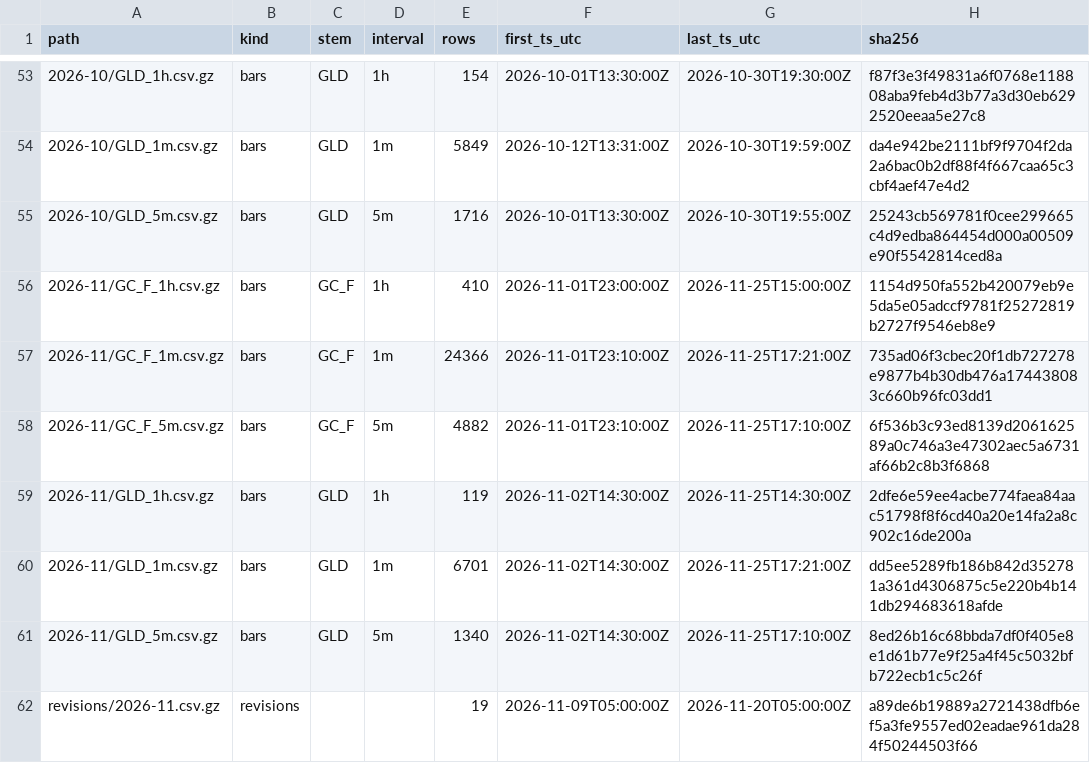
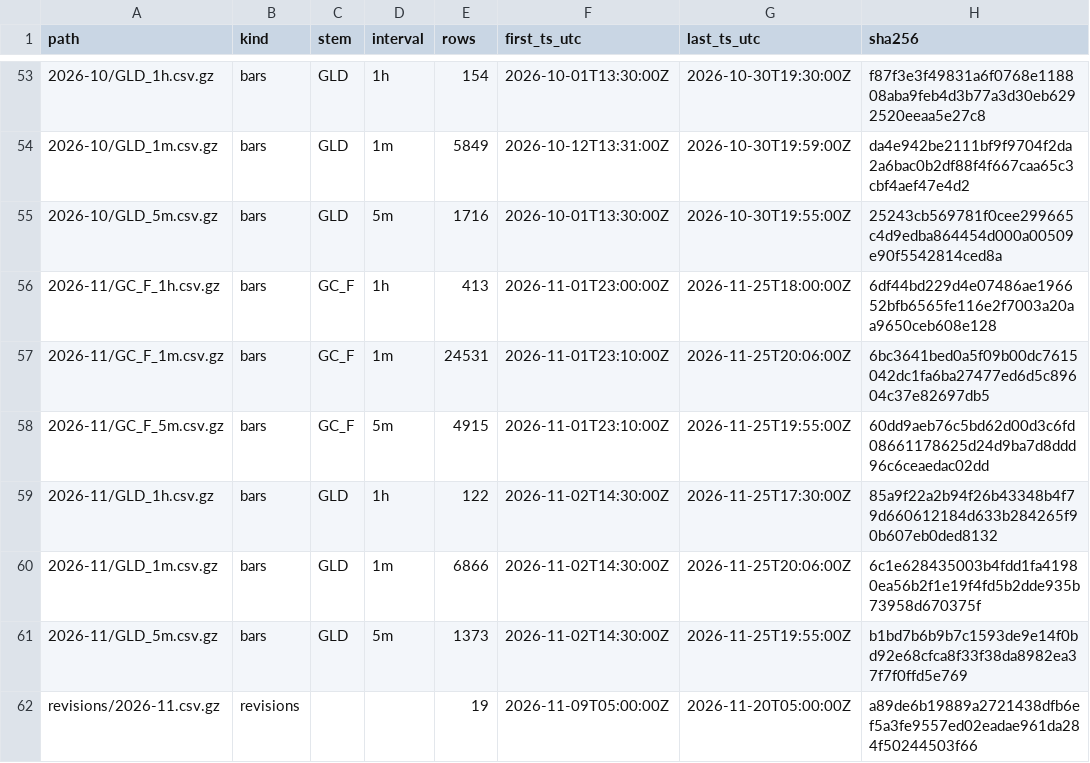
Before and after one commit to flodesgg/paper-lab, a CSV file: data_archive/MANIFEST.csv, drawn as a sheet; only a part is shown, gaps mark what is left out.

```diff
--- a/data_archive/MANIFEST.csv
+++ b/data_archive/MANIFEST.csv
@@ -55,8 +55,8 @@ path,kind,stem,interval,rows,first_ts_utc,last_ts_utc,sha256
 2026-10/GLD_5m.csv.gz,bars,GLD,5m,1716,2026-10-01T13:30:00Z,2026-10-30T19:55:00Z,25243cb569781f0cee299665c4d9edba864454d000a00509e90f5542814ced8a
-2026-11/GC_F_1h.csv.gz,bars,GC_F,1h,410,2026-11-01T23:00:00Z,2026-11-25T15:00:00Z,1154d950fa552b420079eb9e5da5e05adccf9781f25272819b2727f9546eb8e9
-2026-11/GC_F_1m.csv.gz,bars,GC_F,1m,24366,2026-11-01T23:10:00Z,2026-11-25T17:21:00Z,735ad06f3cbec20f1db727278e9877b4b30db476a174438083c660b96fc03dd1
-2026-11/GC_F_5m.csv.gz,bars,GC_F,5m,4882,2026-11-01T23:10:00Z,2026-11-25T17:10:00Z,6f536b3c93ed8139d206162589a0c746a3e47302aec5a6731af66b2c8b3f6868
-2026-11/GLD_1h.csv.gz,bars,GLD,1h,119,2026-11-02T14:30:00Z,2026-11-25T14:30:00Z,2dfe6e59ee4acbe774faea84aac51798f8f6cd40a20e14fa2a8c902c16de200a
-2026-11/GLD_1m.csv.gz,bars,GLD,1m,6701,2026-11-02T14:30:00Z,2026-11-25T17:21:00Z,dd5ee5289fb186b842d352781a361d4306875c5e220b4b141db294683618afde
-2026-11/GLD_5m.csv.gz,bars,GLD,5m,1340,2026-11-02T14:30:00Z,2026-11-25T17:10:00Z,8ed26b16c68bbda7df0f405e8e1d61b77e9f25a4f45c5032bfb722ecb1c5c26f
+2026-11/GC_F_1h.csv.gz,bars,GC_F,1h,413,2026-11-01T23:00:00Z,2026-11-25T18:00:00Z,6df44bd229d4e07486ae196652bfb6565fe116e2f7003a20aa9650ceb608e128
+2026-11/GC_F_1m.csv.gz,bars,GC_F,1m,24531,2026-11-01T23:10:00Z,2026-11-25T20:06:00Z,6bc3641bed0a5f09b00dc7615042dc1fa6ba27477ed6d5c89604c37e82697db5
+2026-11/GC_F_5m.csv.gz,bars,GC_F,5m,4915,2026-11-01T23:10:00Z,2026-11-25T19:55:00Z,60dd9aeb76c5bd62d00d3c6fd08661178625d24d9ba7d8ddd96c6ceaedac02dd
+2026-11/GLD_1h.csv.gz,bars,GLD,1h,122,2026-11-02T14:30:00Z,2026-11-25T17:30:00Z,85a9f22a2b94f26b43348b4f79d660612184d633b284265f90b607eb0ded8132
+2026-11/GLD_1m.csv.gz,bars,GLD,1m,6866,2026-11-02T14:30:00Z,2026-11-25T20:06:00Z,6c1e628435003b4fdd1fa41980ea56b2f1e19f4fd5b2dde935b73958d670375f
+2026-11/GLD_5m.csv.gz,bars,GLD,5m,1373,2026-11-02T14:30:00Z,2026-11-25T19:55:00Z,b1bd7b6b9b7c1593de9e14f0bd92e68cfca8f33f38da8982ea37f7f0ffd5e769
 revisions/2026-11.csv.gz,revisions,,,19,2026-11-09T05:00:00Z,2026-11-20T05:00:00Z,a89de6b19889a2721438dfb6ef5a3fe9557ed02eadae961da284f50244503f66
```
Also changed, not shown: journal/runs.csv.
